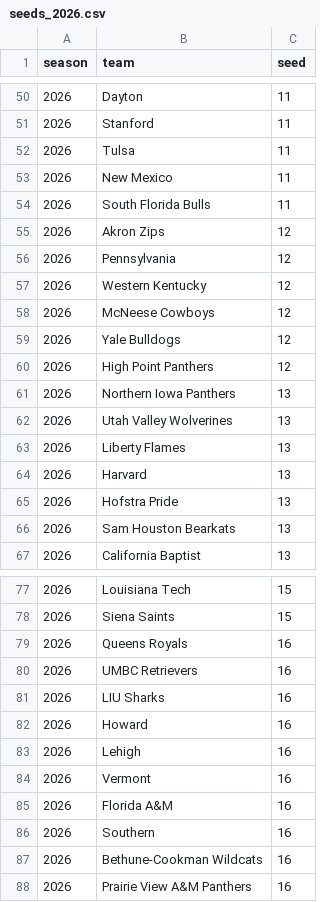
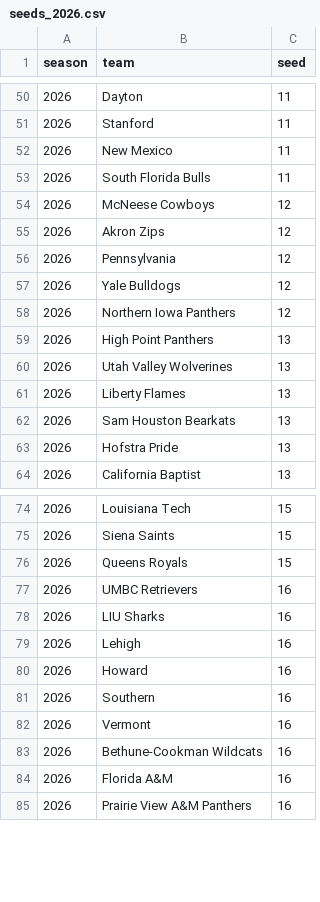
Before and after one commit to jgamblin/march-ml, a CSV file: data/processed/features/seeds_2026.csv, drawn as a sheet; only a part is shown, gaps mark what is left out; the diff covers the shown part only.

```diff
--- a/data/processed/features/seeds_2026.csv
+++ b/data/processed/features/seeds_2026.csv
@@ -51,17 +51,14 @@ season,team,seed
 2026,Stanford,11
-2026,Tulsa,11
 2026,New Mexico,11
 2026,South Florida Bulls,11
+2026,McNeese Cowboys,12
 2026,Akron Zips,12
 2026,Pennsylvania,12
-2026,Western Kentucky,12
-2026,McNeese Cowboys,12
 2026,Yale Bulldogs,12
-2026,High Point Panthers,12
-2026,Northern Iowa Panthers,13
+2026,Northern Iowa Panthers,12
+2026,High Point Panthers,13
 2026,Utah Valley Wolverines,13
 2026,Liberty Flames,13
-2026,Harvard,13
+2026,Sam Houston Bearkats,13
 2026,Hofstra Pride,13
-2026,Sam Houston Bearkats,13
 2026,California Baptist,13
@@ -78,11 +75,11 @@ season,team,seed
 2026,Siena Saints,15
-2026,Queens Royals,16
+2026,Queens Royals,15
 2026,UMBC Retrievers,16
 2026,LIU Sharks,16
+2026,Lehigh,16
 2026,Howard,16
-2026,Lehigh,16
+2026,Southern,16
 2026,Vermont,16
+2026,Bethune-Cookman Wildcats,16
 2026,Florida A&M,16
-2026,Southern,16
-2026,Bethune-Cookman Wildcats,16
 2026,Prairie View A&M Panthers,16
```
Also changed, not shown: 5 moved rows and 1 edited cell elsewhere in this file, data/processed/features/barttorvik_2026.csv, 13 other files.
